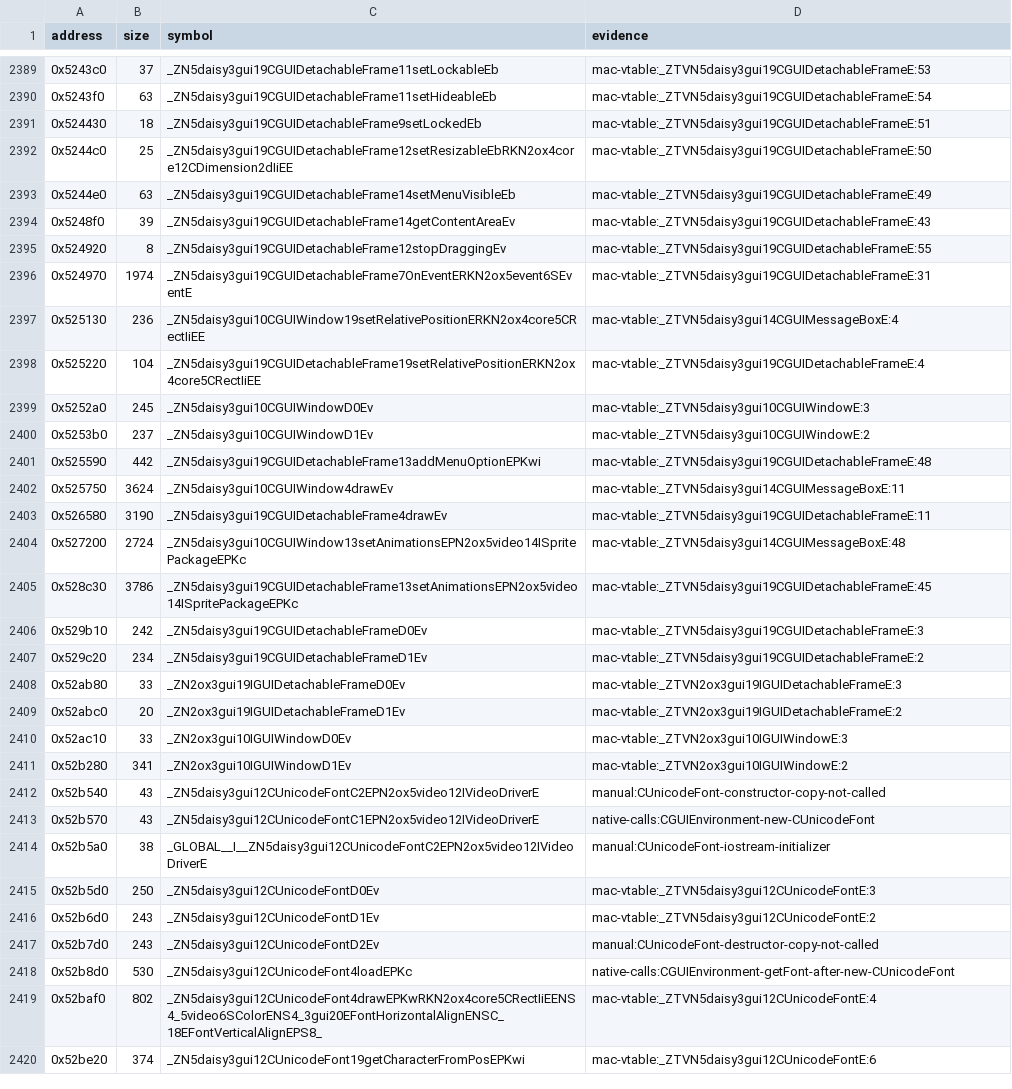
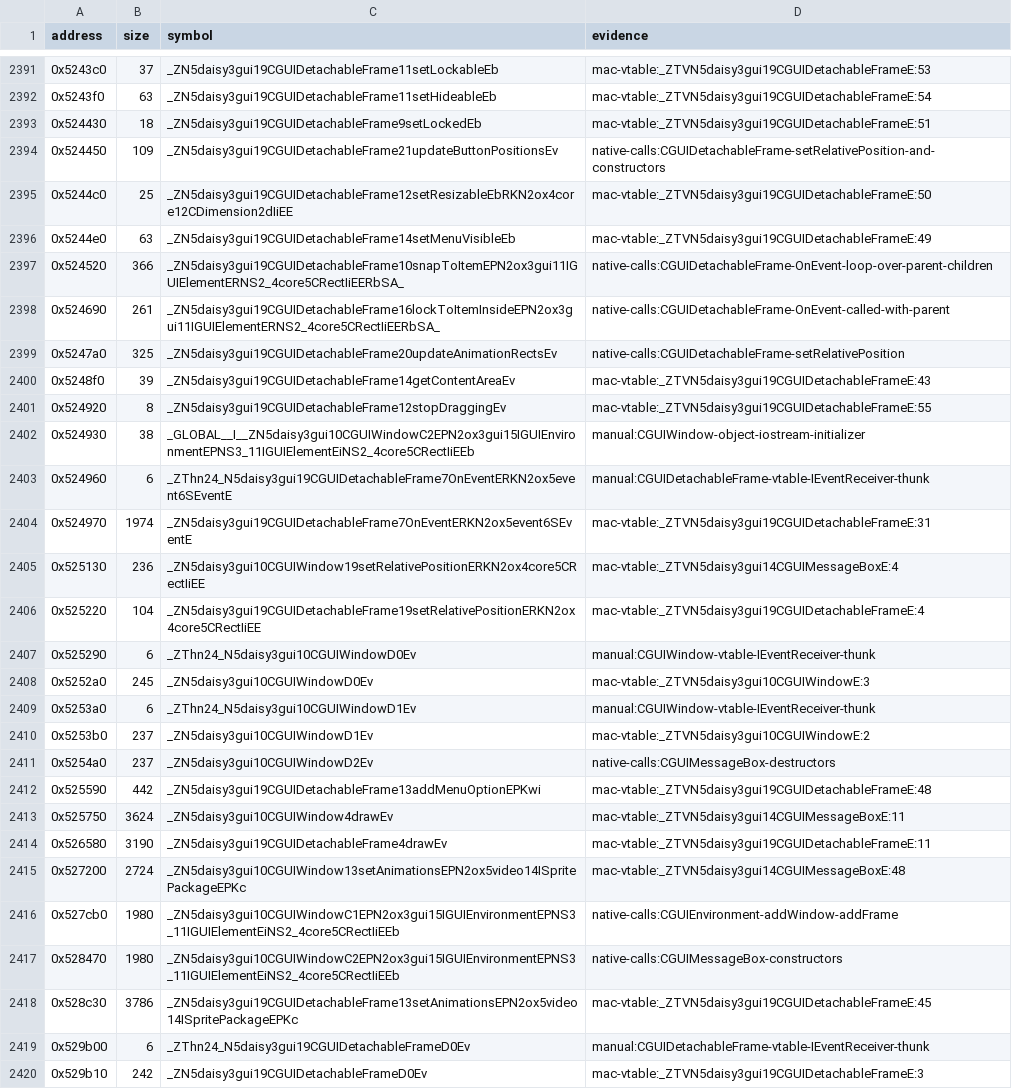
Before and after one commit to banteg/harvest, a TSV file: config/1.18-linux-amd64/symbols.tsv, drawn as a sheet; only a part is shown, gaps mark what is left out; the shorter side is filled out with more unchanged rows; the diff covers the shown part only; the diff names each change by its address in the sheet, - before the commit and + after, or states it on an @@ line.

Commit message:
feat(src): recover the daisy gui window and detachable frame

```diff
--- a/config/1.18-linux-amd64/symbols.tsv
+++ b/config/1.18-linux-amd64/symbols.tsv
+row 2394: 0x524450 | 109 | _ZN5daisy3gui19CGUIDetachableFrame21updateButtonPositionsEv | native-calls:CGUIDetachableFrame-setRelativePosition-and-constructors
+row 2397: 0x524520 | 366 | _ZN5daisy3gui19CGUIDetachableFrame10snapToItemEPN2ox3gui11IGUIElementERNS2_4core5CRectIiEERbSA_ | native-calls:CGUIDetachableFrame-OnEvent-loop-over-parent-children
+row 2398: 0x524690 | 261 | _ZN5daisy3gui19CGUIDetachableFrame16lockToItemInsideEPN2ox3gui11IGUIElementERNS2_4core5CRectIiEERbSA_ | native-calls:CGUIDetachableFrame-OnEvent-called-with-parent
+row 2399: 0x5247a0 | 325 | _ZN5daisy3gui19CGUIDetachableFrame20updateAnimationRectsEv | native-calls:CGUIDetachableFrame-setRelativePosition
+row 2402: 0x524930 | 38 | _GLOBAL__I__ZN5daisy3gui10CGUIWindowC2EPN2ox3gui15IGUIEnvironmentEPNS3_11IGUIElementEiNS2_4core5CRectIiEEb | manual:CGUIWindow-object-iostream-initializer
+row 2403: 0x524960 | 6 | _ZThn24_N5daisy3gui19CGUIDetachableFrame7OnEventERKN2ox5event6SEventE | manual:CGUIDetachableFrame-vtable-IEventReceiver-thunk
+row 2407: 0x525290 | 6 | _ZThn24_N5daisy3gui10CGUIWindowD0Ev | manual:CGUIWindow-vtable-IEventReceiver-thunk
+row 2409: 0x5253a0 | 6 | _ZThn24_N5daisy3gui10CGUIWindowD1Ev | manual:CGUIWindow-vtable-IEventReceiver-thunk
+row 2411: 0x5254a0 | 237 | _ZN5daisy3gui10CGUIWindowD2Ev | native-calls:CGUIMessageBox-destructors
+row 2416: 0x527cb0 | 1980 | _ZN5daisy3gui10CGUIWindowC1EPN2ox3gui15IGUIEnvironmentEPNS3_11IGUIElementEiNS2_4core5CRectIiEEb | native-calls:CGUIEnvironment-addWindow-addFrame
+row 2417: 0x528470 | 1980 | _ZN5daisy3gui10CGUIWindowC2EPN2ox3gui15IGUIEnvironmentEPNS3_11IGUIElementEiNS2_4core5CRectIiEEb | native-calls:CGUIMessageBox-constructors
+row 2419: 0x529b00 | 6 | _ZThn24_N5daisy3gui19CGUIDetachableFrameD0Ev | manual:CGUIDetachableFrame-vtable-IEventReceiver-thunk
```
Also changed, not shown: 14 added rows elsewhere in this file, 13 other files.
